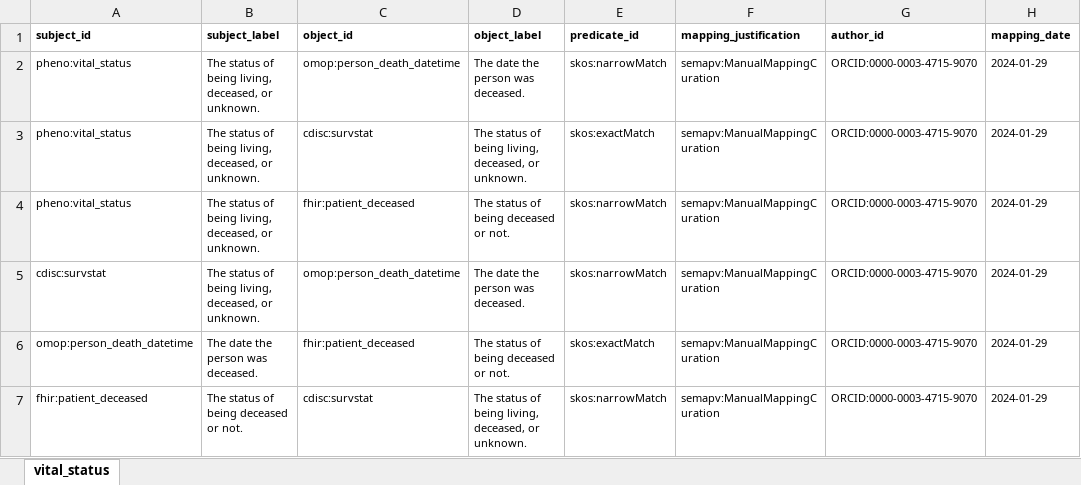
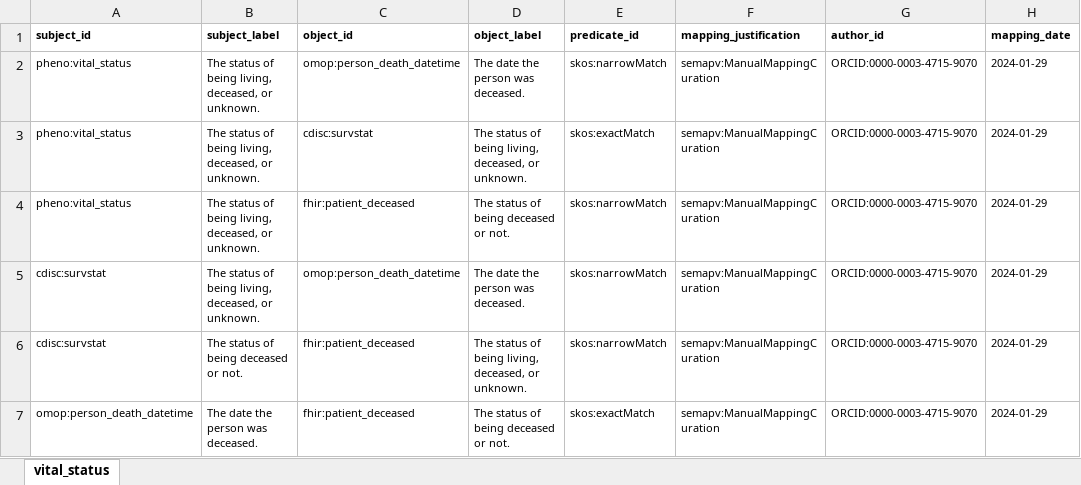
Before and after one commit to sxzhang1201/concept-based-mapping, an Excel workbook: sssom-mappings/tables/vs_sssom.xlsx, sheet vital_status, drawn as a sheet; values as stored, in another font and other column widths than the file's, no borders; removed rows and columns are numbered as before the commit, all else as after; the diff names each change by its address in the sheet, - before the commit and + after, or states it on an @@ line.

```diff
--- a/sssom-mappings/tables/vs_sssom.xlsx (sheet vital_status)
+++ b/sssom-mappings/tables/vs_sssom.xlsx (sheet vital_status)
+row 6: cdisc:survstat | The status of being deceased or not. | fhir:patient_deceased | The status of being living, deceased, or unknown. | skos:narrowMatch | semapv:ManualMappingCuration | ORCID:0000-0003-4715-9070 | 2024-01-29
-row 7: fhir:patient_deceased | The status of being deceased or not. | cdisc:survstat | The status of being living, deceased, or unknown. | skos:narrowMatch | semapv:ManualMappingCuration | ORCID:0000-0003-4715-9070 | 2024-01-29
```
Also changed, not shown: sssom-mappings/tables/bp_sssom.xlsx, sssom-mappings/tables/dob_sssom.xlsx, 3 other files.
